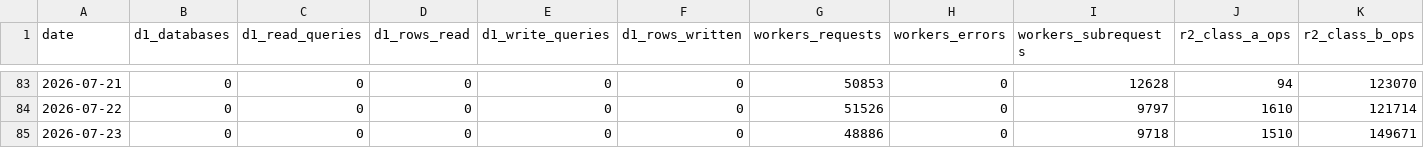
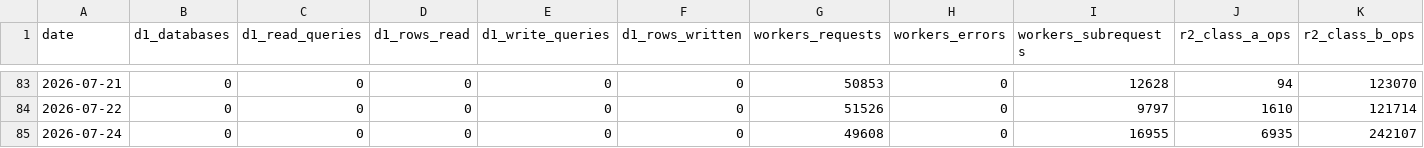
Before and after one commit to uruhayato373/stats47, a CSV file: .claude/state/metrics/cloudflare/history.csv, drawn as a sheet; only a part is shown, gaps mark what is left out; removed rows and columns are numbered as before the commit, all else as after; rows hold the shown columns only; the diff names each change by its address in the sheet, - before the commit and + after, or states it on an @@ line.

```diff
--- a/.claude/state/metrics/cloudflare/history.csv
+++ b/.claude/state/metrics/cloudflare/history.csv
-row 85: 2026-07-23 | 0 | 0 | 0 | 0 | 0 | 48886 | 0 | 9718 | 1510 | 149671
+row 85: 2026-07-24 | 0 | 0 | 0 | 0 | 0 | 49608 | 0 | 16955 | 6935 | 242107
```
Also changed, not shown: 2 other files.
